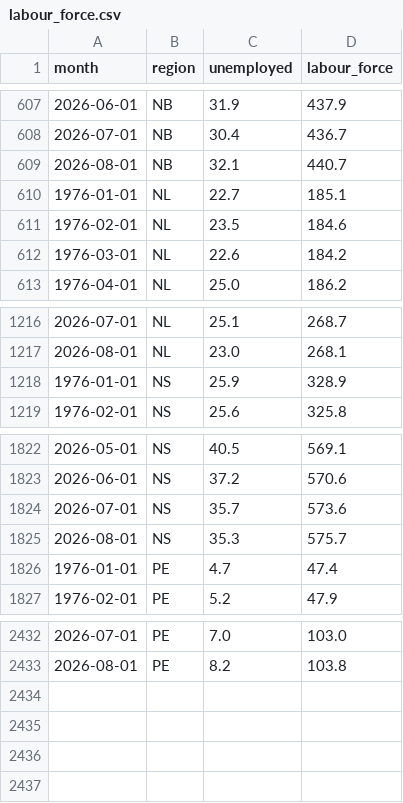
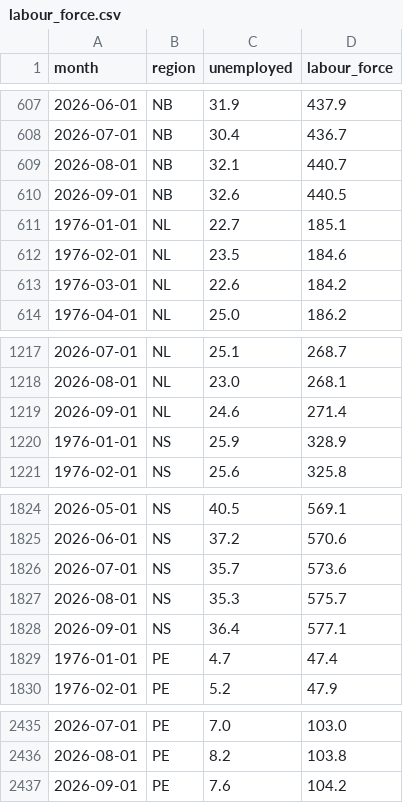
Before and after one commit to Iliya-Valizadeh/household-credit-stress, a CSV file: data/processed/labour_force.csv, drawn as a sheet; only a part is shown, gaps mark what is left out; the diff names each change by its address in the sheet, - before the commit and + after, or states it on an @@ line.

```diff
--- a/data/processed/labour_force.csv
+++ b/data/processed/labour_force.csv
+row 610: 2026-09-01 | NB | 32.6 | 440.5
+row 1219: 2026-09-01 | NL | 24.6 | 271.4
+row 1828: 2026-09-01 | NS | 36.4 | 577.1
+row 2437: 2026-09-01 | PE | 7.6 | 104.2
```
Also changed, not shown: data/processed/unemployment.csv, 3 other files.
